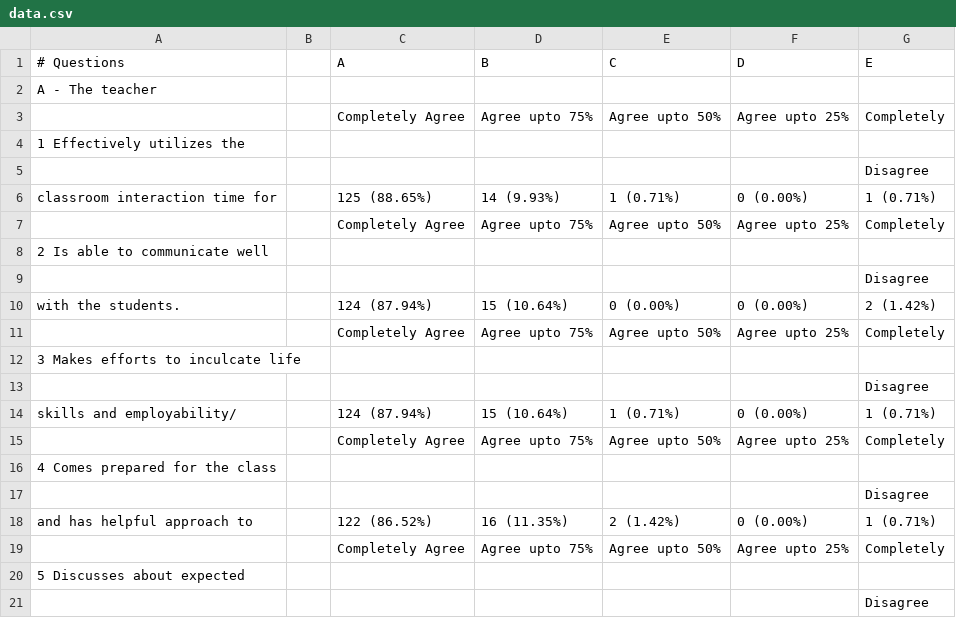
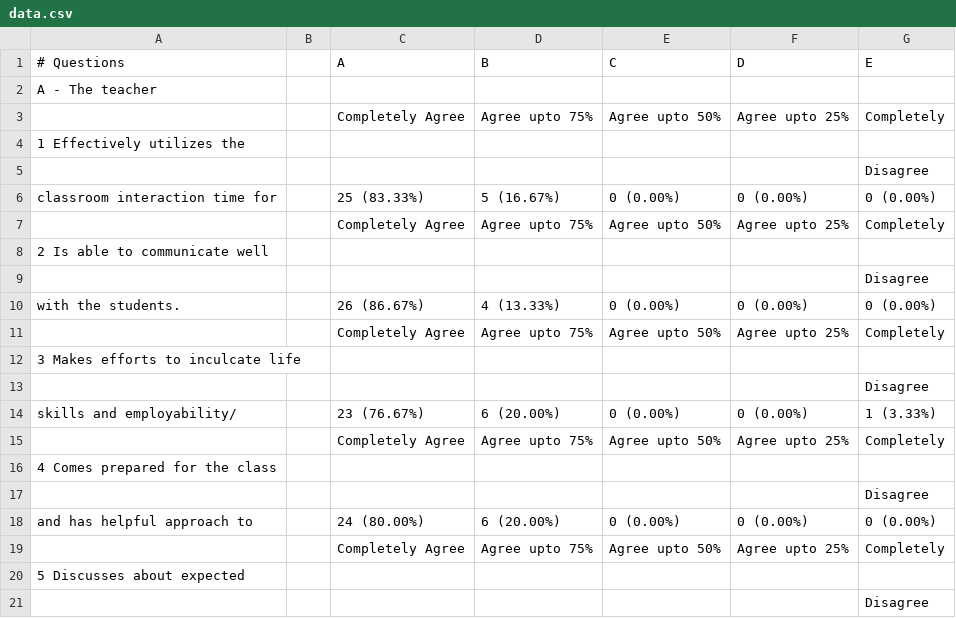
Before and after one commit to NehalMahida/Feedbacker, a CSV file: createFiles/data.csv, drawn as a sheet; only a part is shown; the diff covers the shown part only.

```diff
--- a/createFiles/data.csv
+++ b/createFiles/data.csv
@@ -5,3 +5,3 @@ A - The teacher,,,,,,
 "",,,,,,Disagree
-classroom interaction time for,,125 (88.65%),14 (9.93%),1 (0.71%),0 (0.00%),1 (0.71%)
+classroom interaction time for,,25 (83.33%),5 (16.67%),0 (0.00%),0 (0.00%),0 (0.00%)
 "",,Completely Agree,Agree upto 75%,Agree upto 50%,Agree upto 25%,Completely
@@ -9,3 +9,3 @@ classroom interaction time for,,125 (88.65%),14 (9.93%),1 (0.71%),0 (0.00%),1 (0
 "",,,,,,Disagree
-with the students.,,124 (87.94%),15 (10.64%),0 (0.00%),0 (0.00%),2 (1.42%)
+with the students.,,26 (86.67%),4 (13.33%),0 (0.00%),0 (0.00%),0 (0.00%)
 "",,Completely Agree,Agree upto 75%,Agree upto 50%,Agree upto 25%,Completely
@@ -13,3 +13,3 @@ with the students.,,124 (87.94%),15 (10.64%),0 (0.00%),0 (0.00%),2 (1.42%)
 "",,,,,,Disagree
-skills and employability/,,124 (87.94%),15 (10.64%),1 (0.71%),0 (0.00%),1 (0.71%)
+skills and employability/,,23 (76.67%),6 (20.00%),0 (0.00%),0 (0.00%),1 (3.33%)
 "",,Completely Agree,Agree upto 75%,Agree upto 50%,Agree upto 25%,Completely
@@ -17,3 +17,3 @@ skills and employability/,,124 (87.94%),15 (10.64%),1 (0.71%),0 (0.00%),1 (0.71%
 "",,,,,,Disagree
-and has helpful approach to,,122 (86.52%),16 (11.35%),2 (1.42%),0 (0.00%),1 (0.71%)
+and has helpful approach to,,24 (80.00%),6 (20.00%),0 (0.00%),0 (0.00%),0 (0.00%)
 "",,Completely Agree,Agree upto 75%,Agree upto 50%,Agree upto 25%,Completely
```
Also changed, not shown: 33 edited cells elsewhere in this file, 20 other files.
